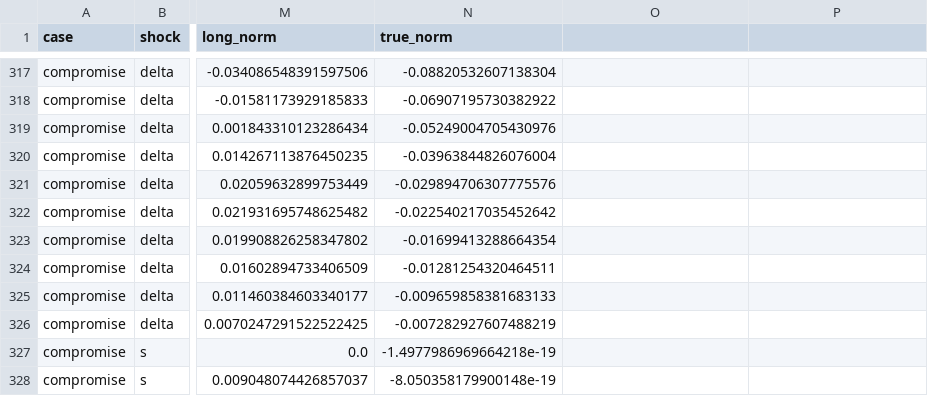
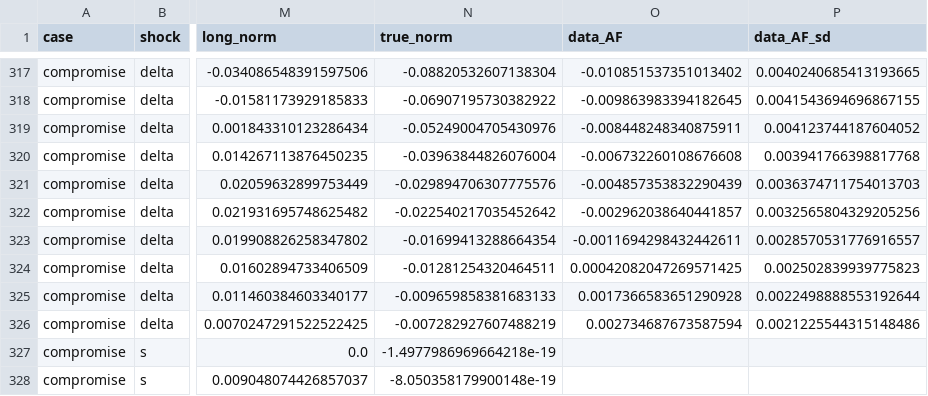
Before and after one commit to msilva913/Sunk-entry-costs--endogenous-variety--and-unemployment, a CSV file: Data/Bartek analysis/data/results/q3_model_svar.csv, drawn as a sheet; only a part is shown, gaps mark what is left out; the diff covers the shown part only; the diff names each change by its address in the sheet, - before the commit and + after, or states it on an @@ line.

```diff
--- a/Data/Bartek analysis/data/results/q3_model_svar.csv
+++ b/Data/Bartek analysis/data/results/q3_model_svar.csv
-O1: (empty)
+O1: data_AF
-P1: (empty)
+P1: data_AF_sd
-O317 (data_AF): (empty)
+O317 (data_AF): -0.010851537351013402
-P317 (data_AF_sd): (empty)
+P317 (data_AF_sd): 0.0040240685413193665
-O318 (data_AF): (empty)
+O318 (data_AF): -0.009863983394182645
-P318 (data_AF_sd): (empty)
+P318 (data_AF_sd): 0.0041543694696867155
-O319 (data_AF): (empty)
+O319 (data_AF): -0.008448248340875911
-P319 (data_AF_sd): (empty)
+P319 (data_AF_sd): 0.004123744187604052
-O320 (data_AF): (empty)
+O320 (data_AF): -0.006732260108676608
-P320 (data_AF_sd): (empty)
+P320 (data_AF_sd): 0.003941766398817768
-O321 (data_AF): (empty)
+O321 (data_AF): -0.004857353832290439
-P321 (data_AF_sd): (empty)
+P321 (data_AF_sd): 0.0036374711754013703
-O322 (data_AF): (empty)
+O322 (data_AF): -0.002962038640441857
-P322 (data_AF_sd): (empty)
+P322 (data_AF_sd): 0.0032565804329205256
-O323 (data_AF): (empty)
+O323 (data_AF): -0.0011694298432442611
-P323 (data_AF_sd): (empty)
+P323 (data_AF_sd): 0.0028570531776916557
-O324 (data_AF): (empty)
+O324 (data_AF): 0.00042082047269571425
-P324 (data_AF_sd): (empty)
+P324 (data_AF_sd): 0.002502839939775823
-O325 (data_AF): (empty)
+O325 (data_AF): 0.0017366583651290928
-P325 (data_AF_sd): (empty)
+P325 (data_AF_sd): 0.0022498888553192644
-O326 (data_AF): (empty)
+O326 (data_AF): 0.002734687673587594
-P326 (data_AF_sd): (empty)
+P326 (data_AF_sd): 0.0021225544315148486
```
Also changed, not shown: 84 edited cells elsewhere in this file, 3 other files.
